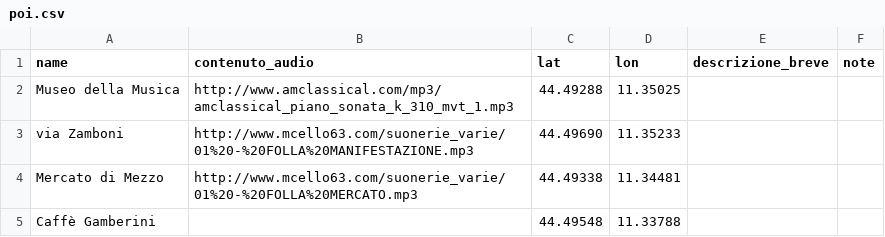
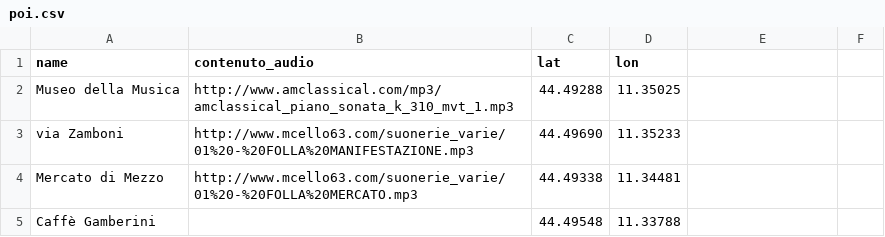
Before and after one commit to MuseoMixBO/museomixbo.github.io, a CSV file: 1_La_Prima_Sala/Mappa_Digitale/csv/poi.csv, drawn as a sheet; the diff names each change by its address in the sheet, - before the commit and + after, or states it on an @@ line.

Commit message:
Update poi.csv

```diff
--- a/1_La_Prima_Sala/Mappa_Digitale/csv/poi.csv
+++ b/1_La_Prima_Sala/Mappa_Digitale/csv/poi.csv
-E1: descrizione_breve
+E1: (empty)
-F1: note
+F1: (empty)
```
